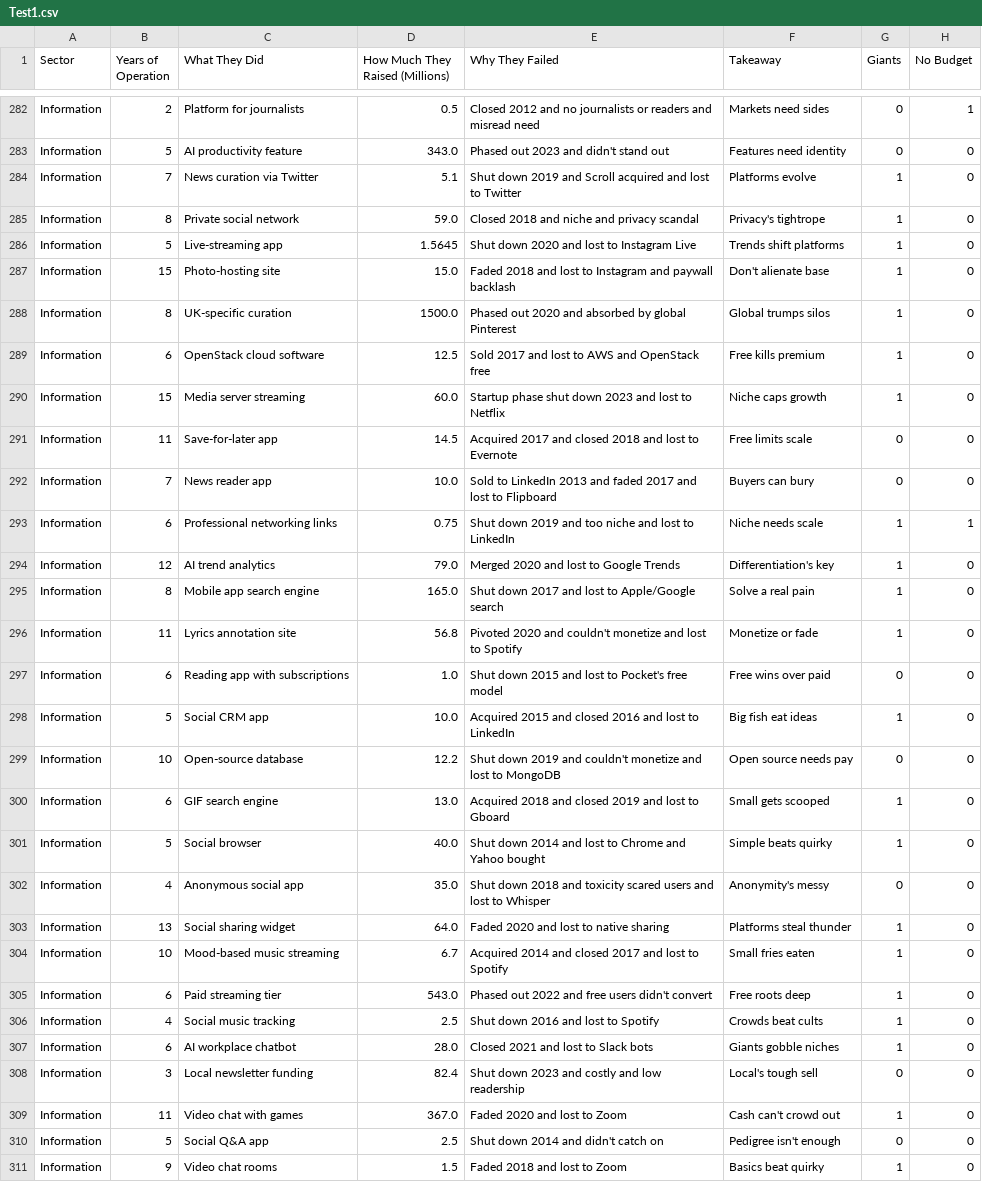
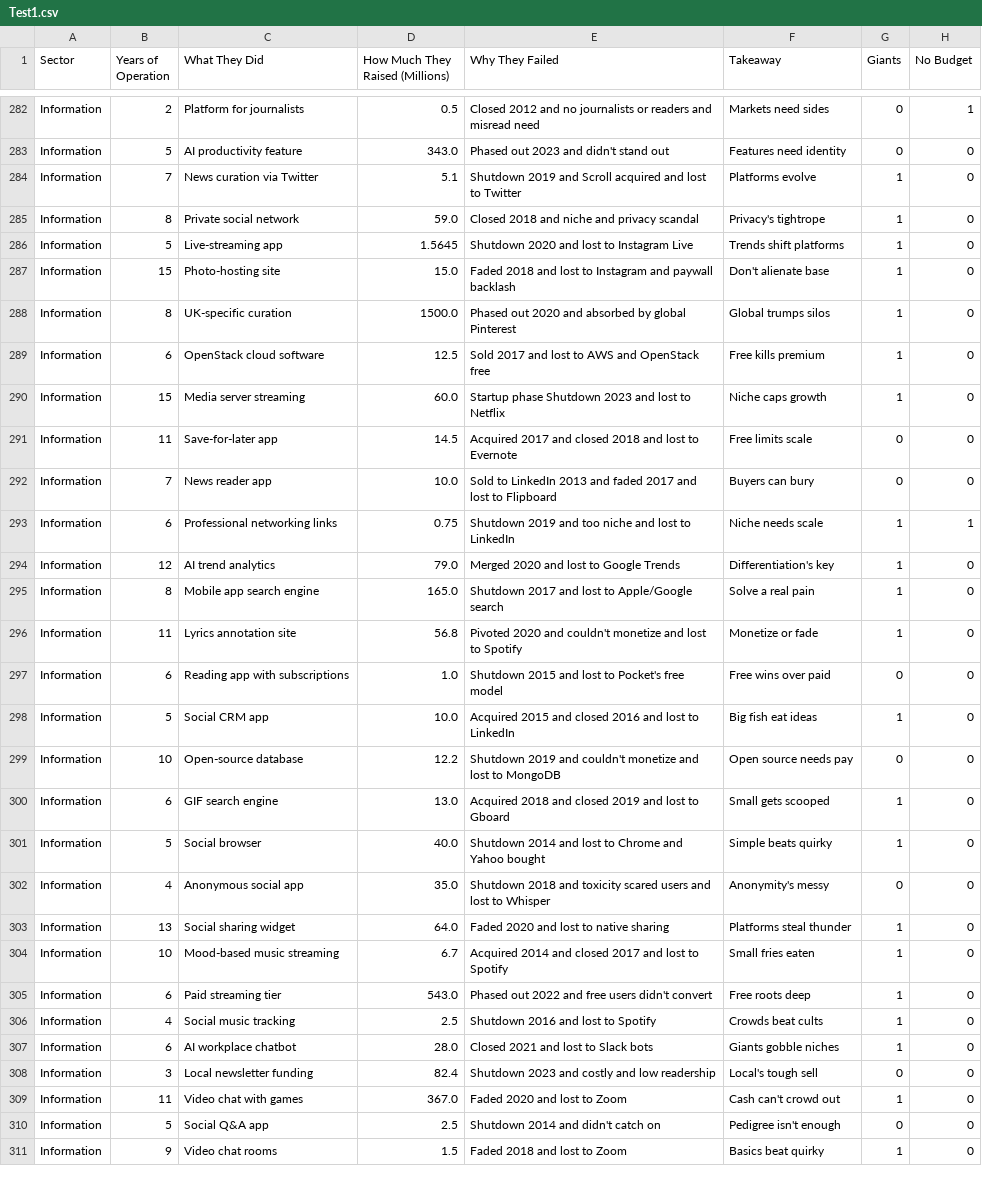
Before and after one commit to whosphong/Ai_Startup_Failure--UAMATH509, a CSV file: Test1.csv, drawn as a sheet; only a part is shown, gaps mark what is left out; the diff covers the shown part only; the diff names each change by its address in the sheet, - before the commit and + after, or states it on an @@ line.

```diff
--- a/Test1.csv
+++ b/Test1.csv
-E284 (Why They Failed): Shut down 2019 and…
+E284 (Why They Failed): Shutdown 2019 and…
-E286 (Why They Failed): Shut down 2020 and lost to Instagram Live
+E286 (Why They Failed): Shutdown 2020 and lost to Instagram Live
-E290 (Why They Failed): Startup phase shut down 2023 and…
+E290 (Why They Failed): Startup phase Shutdown 2023 and…
-E293 (Why They Failed): Shut down 2019 and…
+E293 (Why They Failed): Shutdown 2019 and…
-E295 (Why They Failed): Shut down 2017 and…
+E295 (Why They Failed): Shutdown 2017 and…
-E297 (Why They Failed): Shut down 2015 and…
+E297 (Why They Failed): Shutdown 2015 and…
-E299 (Why They Failed): Shut down 2019 and…
+E299 (Why They Failed): Shutdown 2019 and…
-E301 (Why They Failed): Shut down 2014 and…
+E301 (Why They Failed): Shutdown 2014 and…
-E302 (Why They Failed): Shut down 2018 and…
+E302 (Why They Failed): Shutdown 2018 and…
-E306 (Why They Failed): Shut down 2016 and lost to Spotify
+E306 (Why They Failed): Shutdown 2016 and lost to Spotify
-E308 (Why They Failed): Shut down 2023 and costly and low readership
+E308 (Why They Failed): Shutdown 2023 and costly and low readership
-E310 (Why They Failed): Shut down 2014 and didn't catch on
+E310 (Why They Failed): Shutdown 2014 and didn't catch on
```
Also changed, not shown: 63 edited cells elsewhere in this file, 1 other file.
